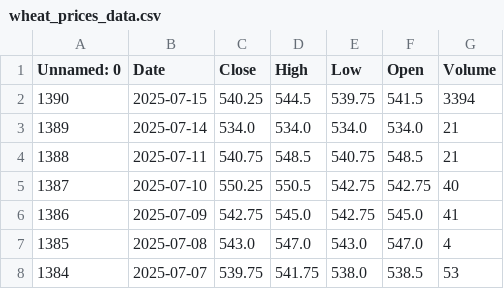
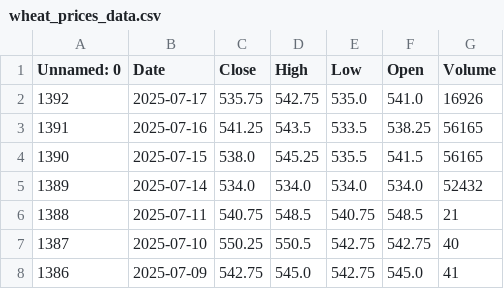
Before and after one commit to dataworker001CCoE/resilience-dashboards, a CSV file: resilience_data/wheat_prices_data.csv, drawn as a sheet; only a part is shown; the shorter side is filled out with more unchanged rows.

Commit message:
Update wheat_prices_data.csv with latest scores

```diff
--- a/resilience_data/wheat_prices_data.csv
+++ b/resilience_data/wheat_prices_data.csv
@@ -1,4 +1,6 @@
 Unnamed: 0,Date,Close,High,Low,Open,Volume
-1390,2025-07-15,540.25,544.5,539.75,541.5,3394
-1389,2025-07-14,534.0,534.0,534.0,534.0,21
+1392,2025-07-17,535.75,542.75,535.0,541.0,16926
+1391,2025-07-16,541.25,543.5,533.5,538.25,56165
+1390,2025-07-15,538.0,545.25,535.5,541.5,56165
+1389,2025-07-14,534.0,534.0,534.0,534.0,52432
 1388,2025-07-11,540.75,548.5,540.75,548.5,21
```
